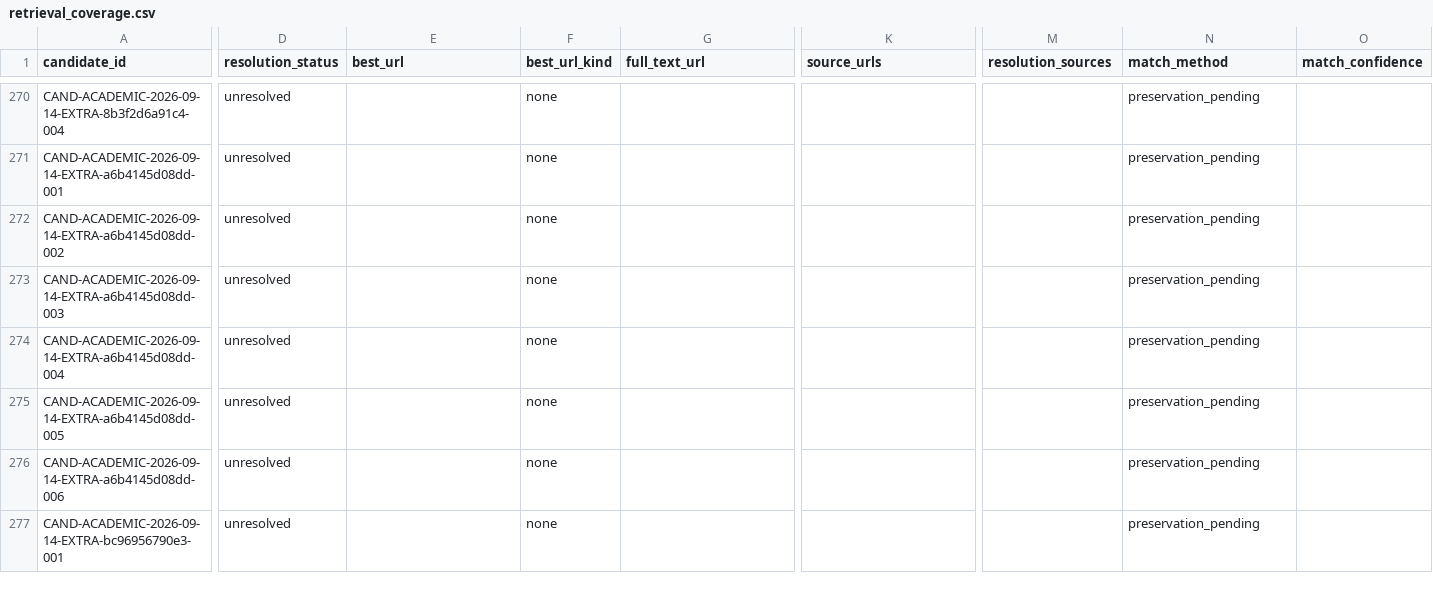
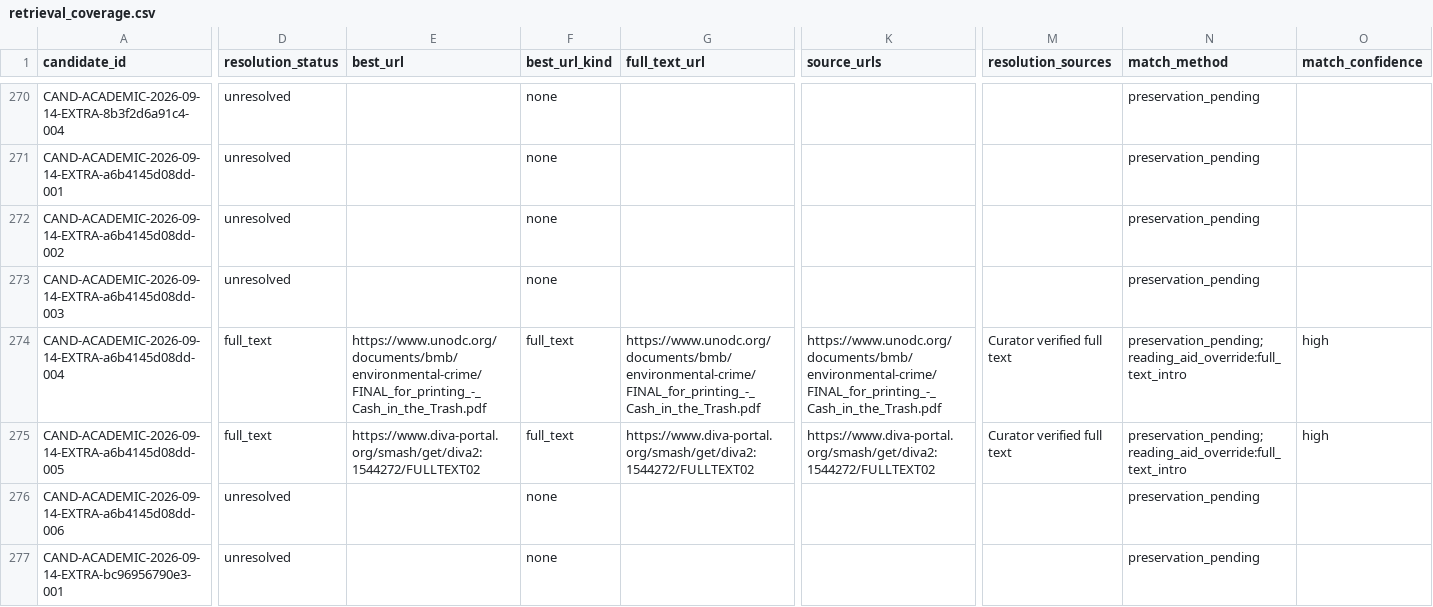
Before and after one commit to colazeta/criminal_infiltration_in_legal_economy_review, a CSV file: data/curation/retrieval_coverage.csv, drawn as a sheet; only a part is shown, gaps mark what is left out; the diff covers the shown part only; the diff names each change by its address in the sheet, - before the commit and + after, or states it on an @@ line.

```diff
--- a/data/curation/retrieval_coverage.csv
+++ b/data/curation/retrieval_coverage.csv
-D274:D275 (resolution_status): unresolved
+D274:D275 (resolution_status): full_text
-E274 (best_url): (empty)
+E274 (best_url): https://www.unodc.org/documents/bmb/environmental-crime/FINAL_for_printing_-_Cash_in_the_Trash.pdf
-F274:F275 (best_url_kind): none
+F274:F275 (best_url_kind): full_text
-G274 (full_text_url): (empty)
+G274 (full_text_url): https://www.unodc.org/documents/bmb/environmental-crime/FINAL_for_printing_-_Cash_in_the_Trash.pdf
-K274 (source_urls): (empty)
+K274 (source_urls): https://www.unodc.org/documents/bmb/environmental-crime/FINAL_for_printing_-_Cash_in_the_Trash.pdf
-M274:M275 (resolution_sources): (empty)
+M274:M275 (resolution_sources): Curator verified full text
-N274:N275 (match_method): preservation_pending
+N274:N275 (match_method): preservation_pending; reading_aid_override:full_text_intro
-O274:O275 (match_confidence): (empty)
+O274:O275 (match_confidence): high
-E275 (best_url): (empty)
+E275 (best_url): https://www.diva-portal.org/smash/get/diva2:1544272/FULLTEXT02
-G275 (full_text_url): (empty)
+G275 (full_text_url): https://www.diva-portal.org/smash/get/diva2:1544272/FULLTEXT02
-K275 (source_urls): (empty)
+K275 (source_urls): https://www.diva-portal.org/smash/get/diva2:1544272/FULLTEXT02
```
Also changed, not shown: 2 edited cells elsewhere in this file, data/curation/abstract_coverage.csv.
